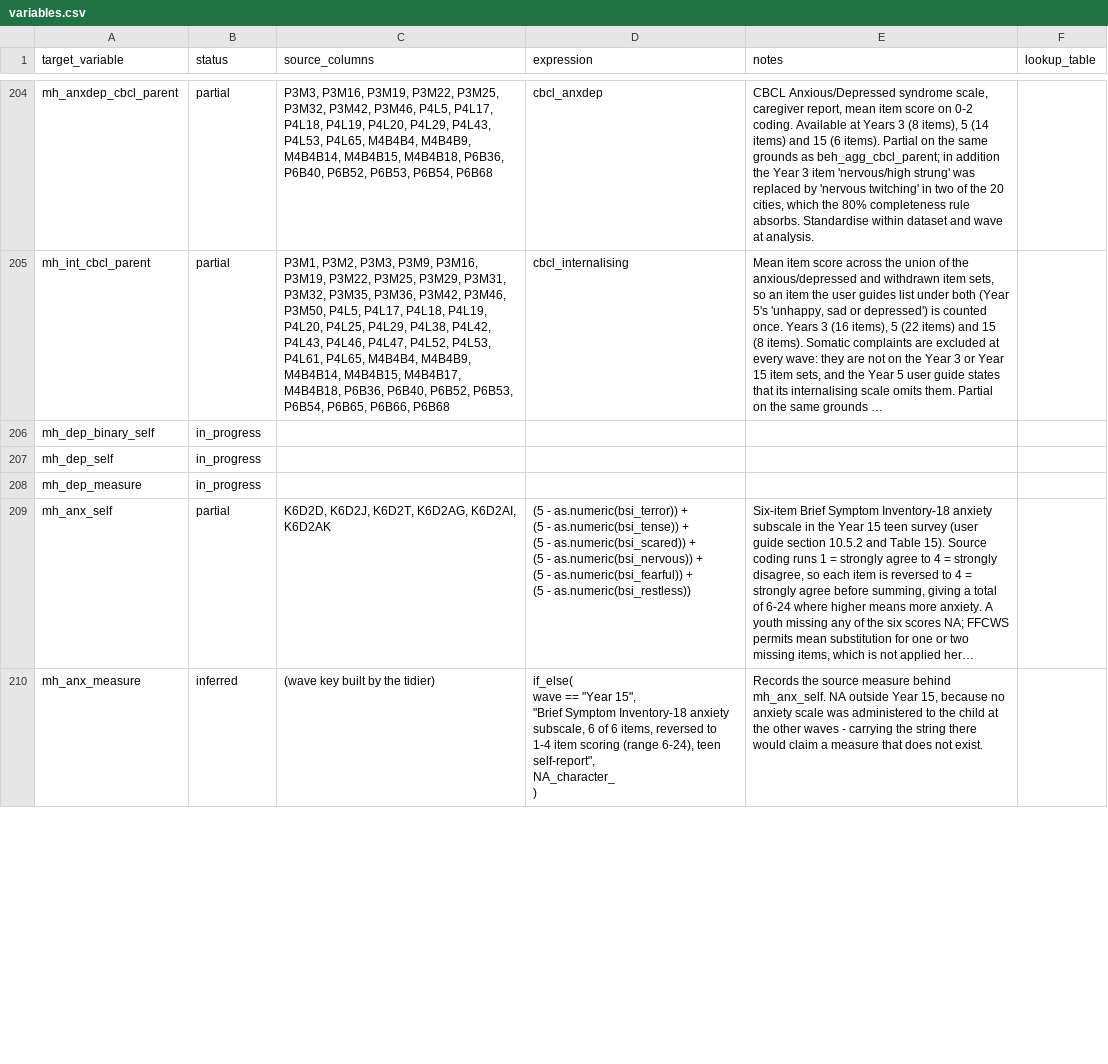
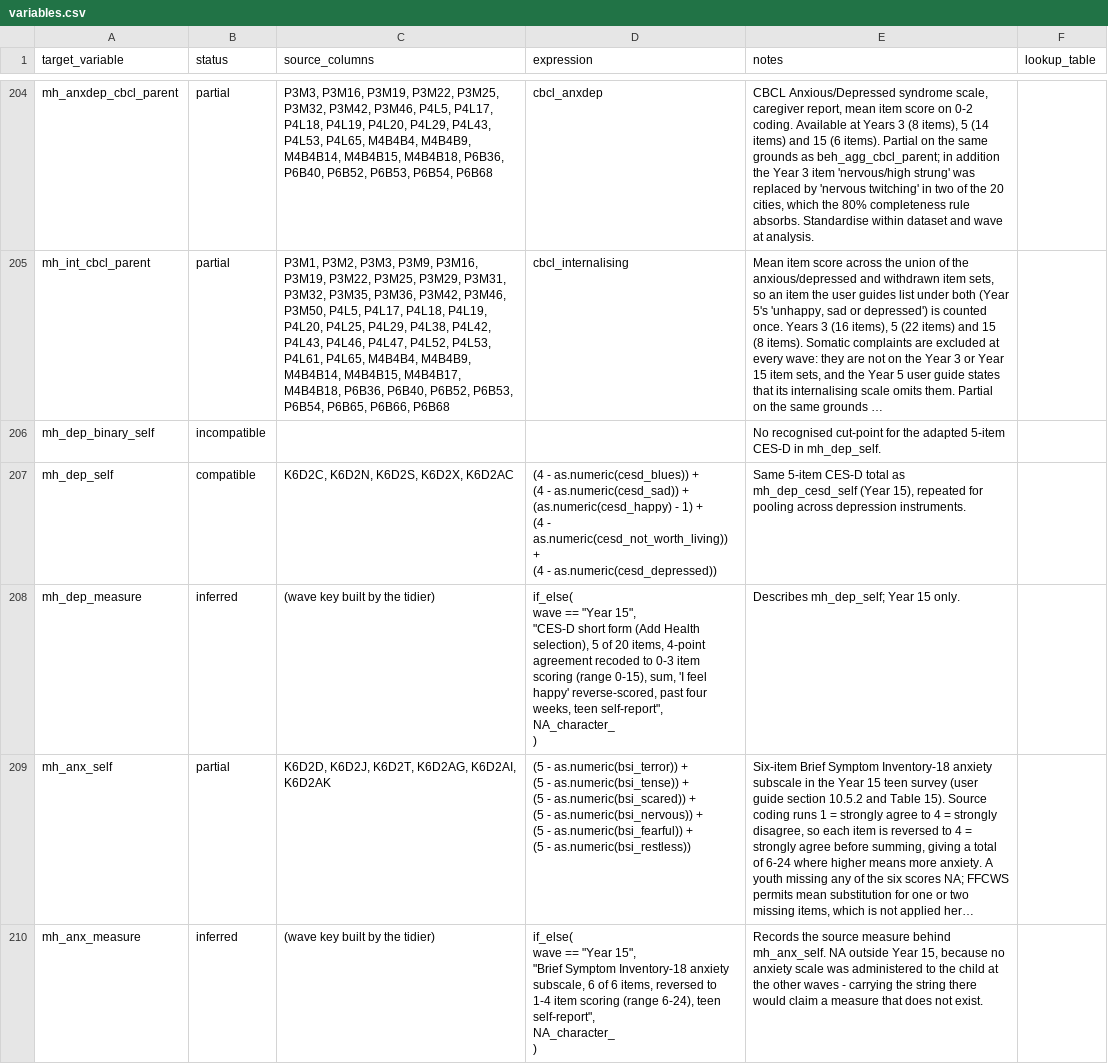
Before and after one commit to Motivation-and-Behaviour/bigger_picture, a CSV file: harmonisation/datasets/BPIPD-31/variables.csv, drawn as a sheet; only a part is shown, gaps mark what is left out; long unchanged cells end in …; ↵ is a line break in a cell; the diff covers the shown part only; the diff names each change by its address in the sheet, - before the commit and + after, or states it on an @@ line.

Commit message:
Fill in_progress variables.csv rows across all datasets
Every dataset's variables.csv rows left in_progress by dataschema
additions now carry a final status: mapped where the study measures the
construct, otherwise unavailable or incompatible with a short reason.

Tidier column maps gained the items the new rows need (BPIPD-170, 27,
31, 625, 873). BPIPD-21 gains a lookup for the SWEMWBS metric score.

```diff
--- a/harmonisation/datasets/BPIPD-31/variables.csv
+++ b/harmonisation/datasets/BPIPD-31/variables.csv
-B206 (status): in_progress
+B206 (status): incompatible
-E206 (notes): (empty)
+E206 (notes): No recognised cut-point for the adapted 5-item CES-D in mh_dep_self.
-B207 (status): in_progress
+B207 (status): compatible
-C207 (source_columns): (empty)
+C207 (source_columns): K6D2C, K6D2N, K6D2S, K6D2X, K6D2AC
-D207 (expression): (empty)
+D207 (expression): (4 - as.numeric(cesd_blues)) + ↵ (4 - as.numeric(cesd_sad)) + ↵ (as.numeric(cesd_happy) - 1) + ↵ (4 - as.numeric(cesd_not_worth_living)) + ↵ (4 - as.numeric(cesd_depressed))
-E207 (notes): (empty)
+E207 (notes): Same 5-item CES-D total as mh_dep_cesd_self (Year 15), repeated for pooling across depression instruments.
-B208 (status): in_progress
+B208 (status): inferred
-C208 (source_columns): (empty)
+C208 (source_columns): (wave key built by the tidier)
-D208 (expression): (empty)
+D208 (expression): if_else( ↵ wave == "Year 15", ↵ "CES-D short form (Add Health selection), 5 of 20 items, 4-point agreement recoded to 0-3 item scoring (range 0-15), sum, 'I feel happy' reverse-scored, past four weeks, teen self-report", ↵ NA_character_ ↵ )
-E208 (notes): (empty)
+E208 (notes): Describes mh_dep_self; Year 15 only.
```
Also changed, not shown: 114 edited cells elsewhere in this file, harmonisation/datasets/BPIPD-107/variables.csv, harmonisation/datasets/BPIPD-1528/variables.csv, 30 other files.
